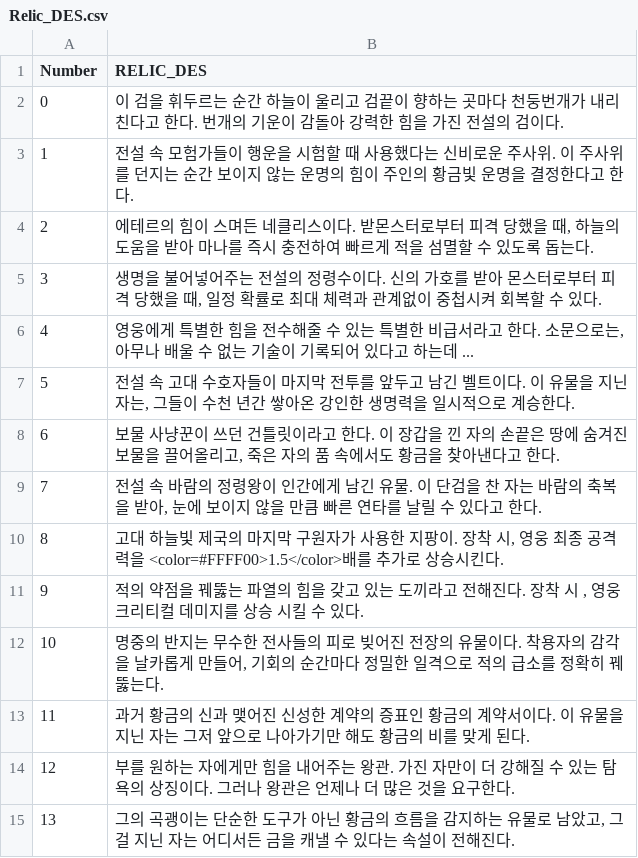
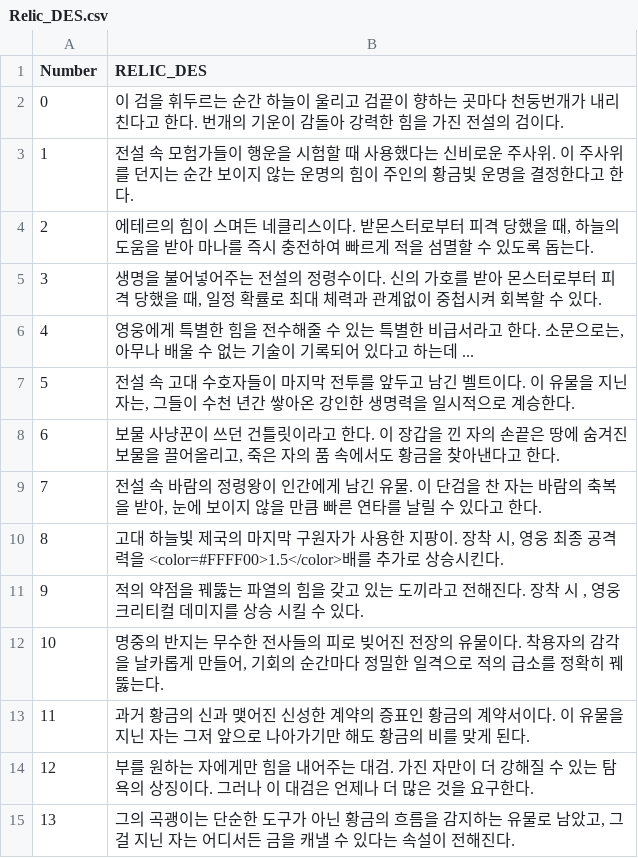
Before and after one commit to HOONSTREAM/Unity_IDLE_Game_Project, a CSV file: Assets/Resources/Datas/Relic_DES.csv, drawn as a sheet.

```diff
--- a/Assets/Resources/Datas/Relic_DES.csv
+++ b/Assets/Resources/Datas/Relic_DES.csv
@@ -13,3 +13,3 @@ Number,RELIC_DES
 11,과거 황금의 신과 맺어진 신성한 계약의 증표인 황금의 계약서이다. 이 유물을 지닌 자는 그저 앞으로 나아가기만 해도 황금의 비를 맞게 된다.
-12,부를 원하는 자에게만 힘을 내어주는 왕관. 가진 자만이 더 강해질 수 있는 탐욕의 상징이다. 그러나 왕관은 언제나 더 많은 것을 요구한다.
+12,부를 원하는 자에게만 힘을 내어주는 대검. 가진 자만이 더 강해질 수 있는 탐욕의 상징이다. 그러나 이 대검은 언제나 더 많은 것을 요구한다.
 13,"그의 곡괭이는 단순한 도구가 아닌 황금의 흐름을 감지하는 유물로 남았고, 그걸 지닌 자는 어디서든 금을 캐낼 수 있다는 속설이 전해진다."
```
Also changed, not shown: 19 other files.
